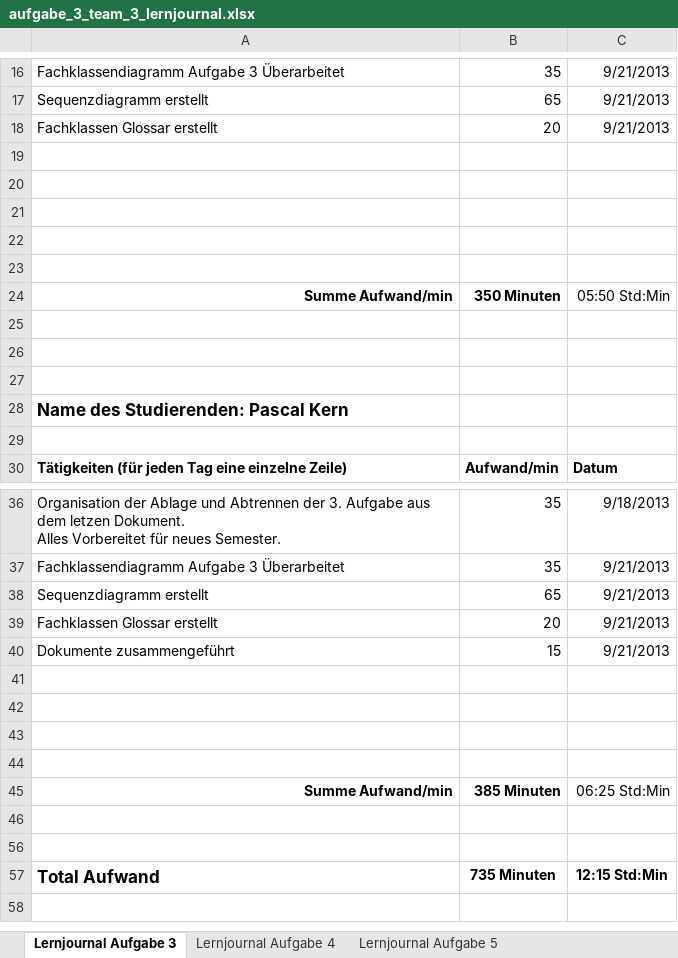
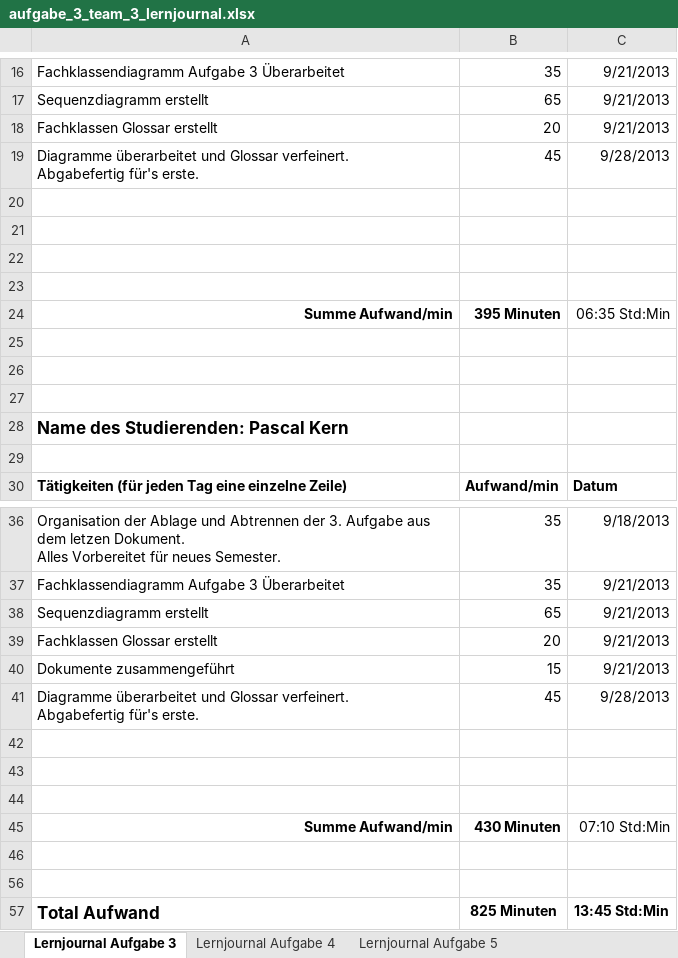
Before and after one commit to PascalKern/Projektarbeit-A-D-1.-Semester-TSHFZ, an Excel workbook: 2_Semester/aufgabe_3_team_3_lernjournal.xlsx, sheet Lernjournal Aufgabe 3, drawn as a sheet; only a part is shown, gaps mark what is left out; values as stored, in another font and other column widths than the file's, no borders; removed rows and columns are numbered as before the commit, all else as after; ↵ is a line break in a cell; the diff names each change by its address in the sheet, - before the commit and + after, or states it on an @@ line.

Commit message:
Aufgabe 3, Auftrag 3 Teil 1,2 und 4 soweit fertig gestellt

```diff
--- a/2_Semester/aufgabe_3_team_3_lernjournal.xlsx (sheet Lernjournal Aufgabe 3)
+++ b/2_Semester/aufgabe_3_team_3_lernjournal.xlsx (sheet Lernjournal Aufgabe 3)
+row 19: Diagramme überarbeitet und Glossar verfeinert. ↵ Abgabefertig für's erste. | 45 | 9/28/2013
-row 23: (empty)
-B24: 350 Minuten
+B24: 395 Minuten
-C24: 05:50 Std:Min
+C24: 06:35 Std:Min
+row 41: Diagramme überarbeitet und Glossar verfeinert. ↵ Abgabefertig für's erste. | 45 | 9/28/2013
-row 44: (empty)
-B45: 385 Minuten
+B45: 430 Minuten
-C45: 06:25 Std:Min
+C45: 07:10 Std:Min
-B57: 735 Minuten
+B57: 825 Minuten
-C57: 12:15 Std:Min
+C57: 13:45 Std:Min
```
Also changed, not shown: 4 other files.
